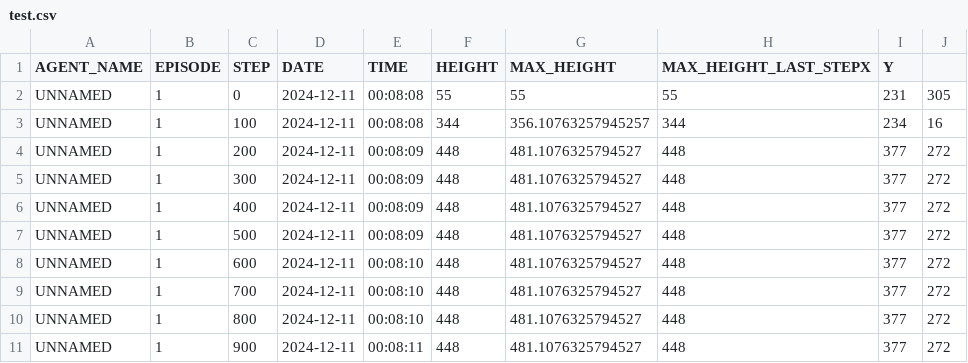
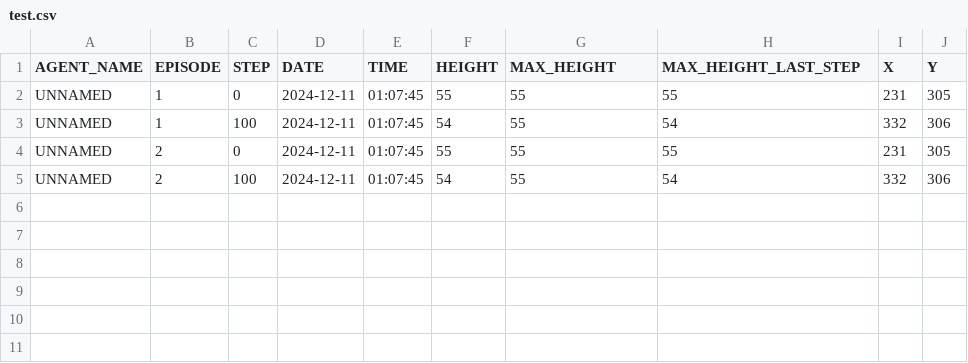
Before and after one commit to gllrmoliva/JumpKingIA, a CSV file: test.csv, drawn as a sheet.

```diff
--- a/test.csv
+++ b/test.csv
@@ -1,11 +1,5 @@
-AGENT_NAME,EPISODE,STEP,DATE,TIME,HEIGHT,MAX_HEIGHT,MAX_HEIGHT_LAST_STEPX,Y
-UNNAMED,1,0,2024-12-11,00:08:08,55,55,55,231,305
-UNNAMED,1,100,2024-12-11,00:08:08,344,356.10763257945257,344,234,16
-UNNAMED,1,200,2024-12-11,00:08:09,448,481.1076325794527,448,377,272
-UNNAMED,1,300,2024-12-11,00:08:09,448,481.1076325794527,448,377,272
-UNNAMED,1,400,2024-12-11,00:08:09,448,481.1076325794527,448,377,272
-UNNAMED,1,500,2024-12-11,00:08:09,448,481.1076325794527,448,377,272
-UNNAMED,1,600,2024-12-11,00:08:10,448,481.1076325794527,448,377,272
-UNNAMED,1,700,2024-12-11,00:08:10,448,481.1076325794527,448,377,272
-UNNAMED,1,800,2024-12-11,00:08:10,448,481.1076325794527,448,377,272
-UNNAMED,1,900,2024-12-11,00:08:11,448,481.1076325794527,448,377,272
+AGENT_NAME,EPISODE,STEP,DATE,TIME,HEIGHT,MAX_HEIGHT,MAX_HEIGHT_LAST_STEP,X,Y
+UNNAMED,1,0,2024-12-11,01:07:45,55,55,55,231,305
+UNNAMED,1,100,2024-12-11,01:07:45,54,55,54,332,306
+UNNAMED,2,0,2024-12-11,01:07:45,55,55,55,231,305
+UNNAMED,2,100,2024-12-11,01:07:45,54,55,54,332,306
```
Also changed, not shown: 3 other files.
